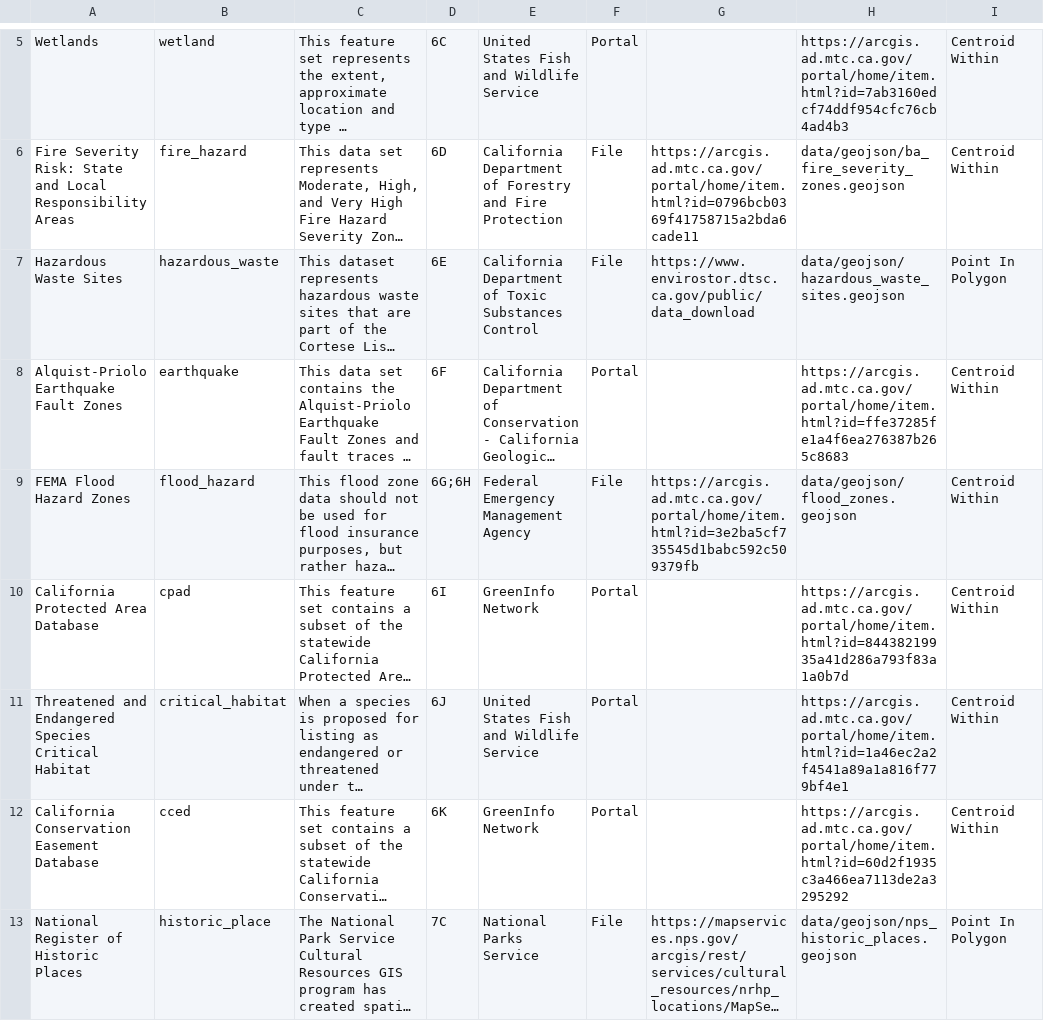
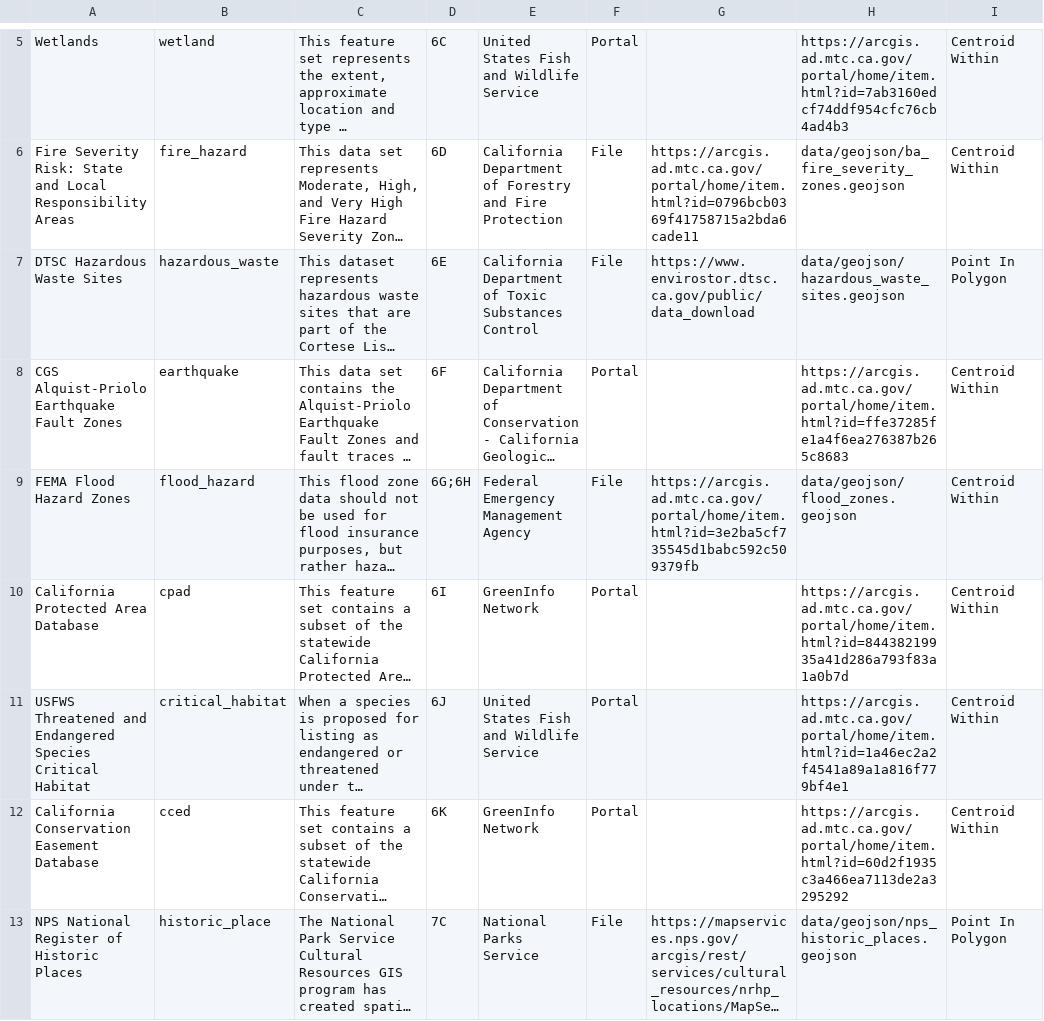
Before and after one commit to BayAreaMetro/Spatial-Analysis-Mapping-Projects, a CSV file: Project-Documentation/SB9-Housing-Development-Approvals/sb9_data_sources.csv, drawn as a sheet; only a part is shown, gaps mark what is left out; long unchanged cells end in …; the diff names each change by its address in the sheet, - before the commit and + after, or states it on an @@ line.

Commit message:
Update sb9_data_sources.csv

```diff
--- a/Project-Documentation/SB9-Housing-Development-Approvals/sb9_data_sources.csv
+++ b/Project-Documentation/SB9-Housing-Development-Approvals/sb9_data_sources.csv
-A7: Hazardous Waste Sites
+A7: DTSC Hazardous Waste Sites
-A8: Alquist-Priolo Earthquake Fault Zones
+A8: CGS Alquist-Priolo Earthquake Fault Zones
-A11: Threatened and…
+A11: USFWS Threatened and…
-A13: National Register of Historic Places
+A13: NPS National Register of Historic Places
```
